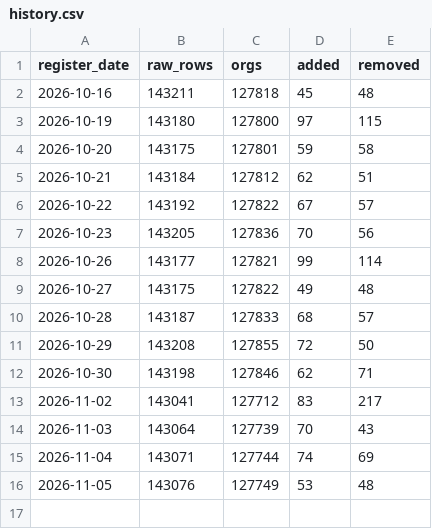
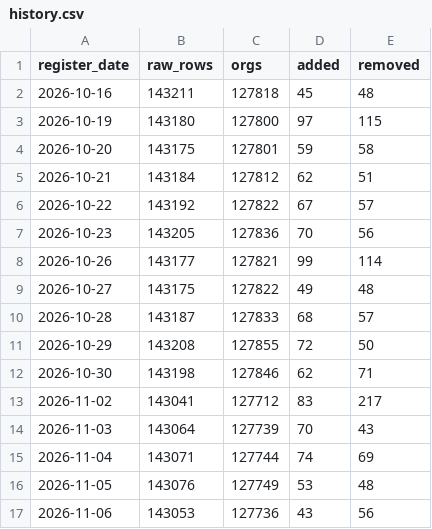
Before and after one commit to kimiyoko/uk-visa-sponsor-list, a CSV file: data/history.csv, drawn as a sheet; the diff names each change by its address in the sheet, - before the commit and + after, or states it on an @@ line.

```diff
--- a/data/history.csv
+++ b/data/history.csv
+row 17: 2026-11-06 | 143053 | 127736 | 43 | 56
```
Also changed, not shown: 3 other files.
